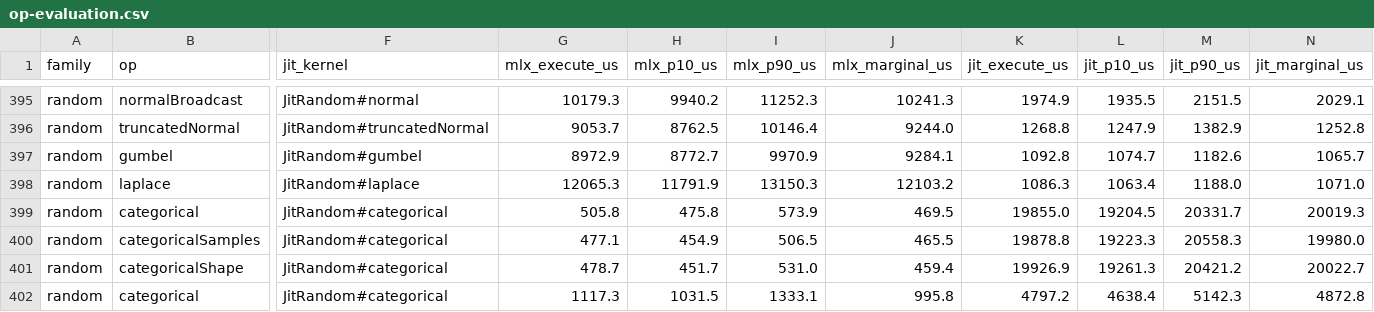
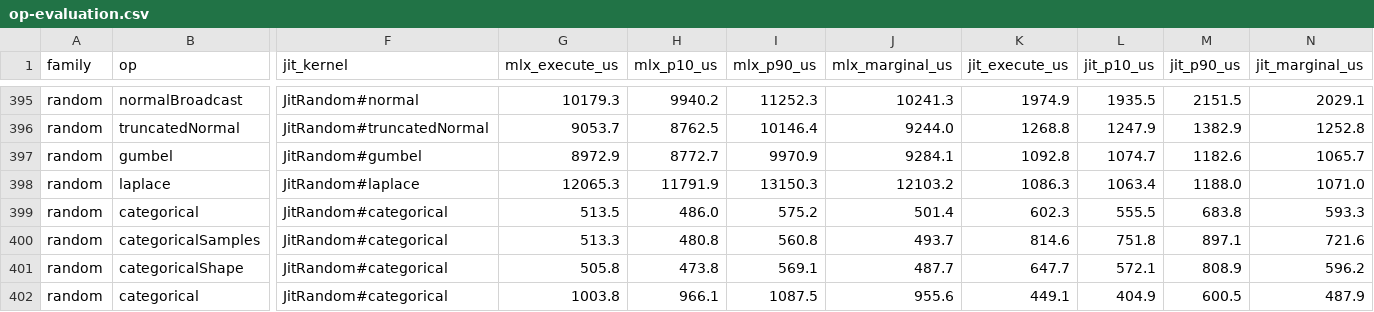
Before and after one commit to kotselidis/TornadoVM, a CSV file: tornado-mlx/docs/data/op-evaluation.csv, drawn as a sheet; only a part is shown, gaps mark what is left out; the diff covers the shown part only; the diff names each change by its address in the sheet, - before the commit and + after, or states it on an @@ line.

```diff
--- a/tornado-mlx/docs/data/op-evaluation.csv
+++ b/tornado-mlx/docs/data/op-evaluation.csv
-G399 (mlx_execute_us): 505.8
+G399 (mlx_execute_us): 513.5
-H399 (mlx_p10_us): 475.8
+H399 (mlx_p10_us): 486.0
-I399 (mlx_p90_us): 573.9
+I399 (mlx_p90_us): 575.2
-J399 (mlx_marginal_us): 469.5
+J399 (mlx_marginal_us): 501.4
-K399 (jit_execute_us): 19855.0
+K399 (jit_execute_us): 602.3
-L399 (jit_p10_us): 19204.5
+L399 (jit_p10_us): 555.5
-M399 (jit_p90_us): 20331.7
+M399 (jit_p90_us): 683.8
-N399 (jit_marginal_us): 20019.3
+N399 (jit_marginal_us): 593.3
-G400 (mlx_execute_us): 477.1
+G400 (mlx_execute_us): 513.3
-H400 (mlx_p10_us): 454.9
+H400 (mlx_p10_us): 480.8
-I400 (mlx_p90_us): 506.5
+I400 (mlx_p90_us): 560.8
-J400 (mlx_marginal_us): 465.5
+J400 (mlx_marginal_us): 493.7
-K400 (jit_execute_us): 19878.8
+K400 (jit_execute_us): 814.6
-L400 (jit_p10_us): 19223.3
+L400 (jit_p10_us): 751.8
-M400 (jit_p90_us): 20558.3
+M400 (jit_p90_us): 897.1
-N400 (jit_marginal_us): 19980.0
+N400 (jit_marginal_us): 721.6
-G401 (mlx_execute_us): 478.7
+G401 (mlx_execute_us): 505.8
-H401 (mlx_p10_us): 451.7
+H401 (mlx_p10_us): 473.8
-I401 (mlx_p90_us): 531.0
+I401 (mlx_p90_us): 569.1
-J401 (mlx_marginal_us): 459.4
+J401 (mlx_marginal_us): 487.7
-K401 (jit_execute_us): 19926.9
+K401 (jit_execute_us): 647.7
-L401 (jit_p10_us): 19261.3
+L401 (jit_p10_us): 572.1
-M401 (jit_p90_us): 20421.2
+M401 (jit_p90_us): 808.9
-N401 (jit_marginal_us): 20022.7
+N401 (jit_marginal_us): 596.2
-G402 (mlx_execute_us): 1117.3
+G402 (mlx_execute_us): 1003.8
-H402 (mlx_p10_us): 1031.5
+H402 (mlx_p10_us): 966.1
-I402 (mlx_p90_us): 1333.1
+I402 (mlx_p90_us): 1087.5
-J402 (mlx_marginal_us): 995.8
+J402 (mlx_marginal_us): 955.6
-K402 (jit_execute_us): 4797.2
+K402 (jit_execute_us): 449.1
-L402 (jit_p10_us): 4638.4
+L402 (jit_p10_us): 404.9
-M402 (jit_p90_us): 5142.3
+M402 (jit_p90_us): 600.5
-N402 (jit_marginal_us): 4872.8
+N402 (jit_marginal_us): 487.9
```
Also changed, not shown: 16 edited cells elsewhere in this file, 4 other files.
